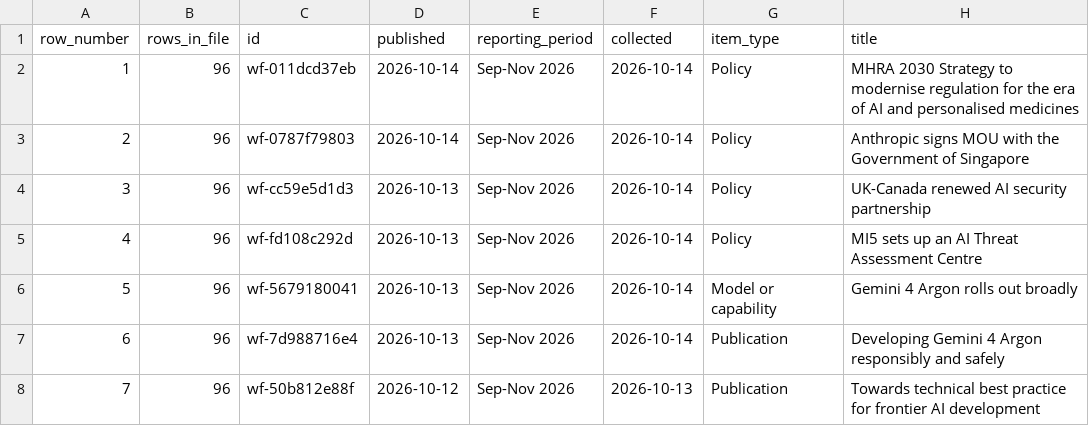
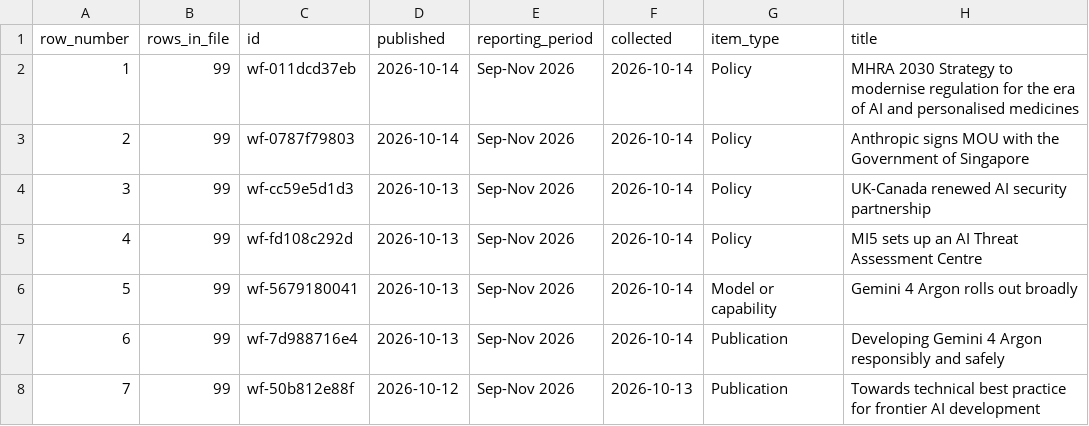
Before and after one commit to rotherdrummer/ai_cyber_news, a CSV file: data/items.csv, drawn as a sheet; only a part is shown; the diff covers the shown part only; the diff names each change by its address in the sheet, - before the commit and + after, or states it on an @@ line.

```diff
--- a/data/items.csv
+++ b/data/items.csv
-B2:B8 (rows_in_file): 96
+B2:B8 (rows_in_file): 99
```
Also changed, not shown: 3 added rows, 89 edited cells and row numbers in column A elsewhere in this file, data/period-2026-09.csv, 8 other files.
